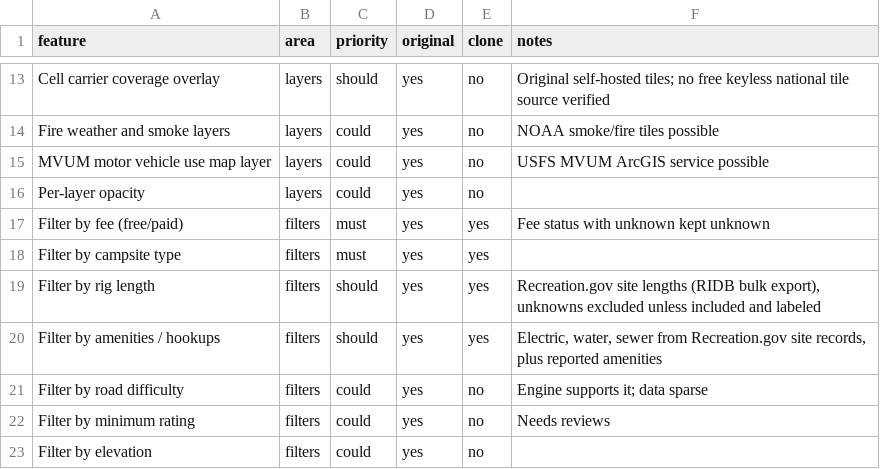
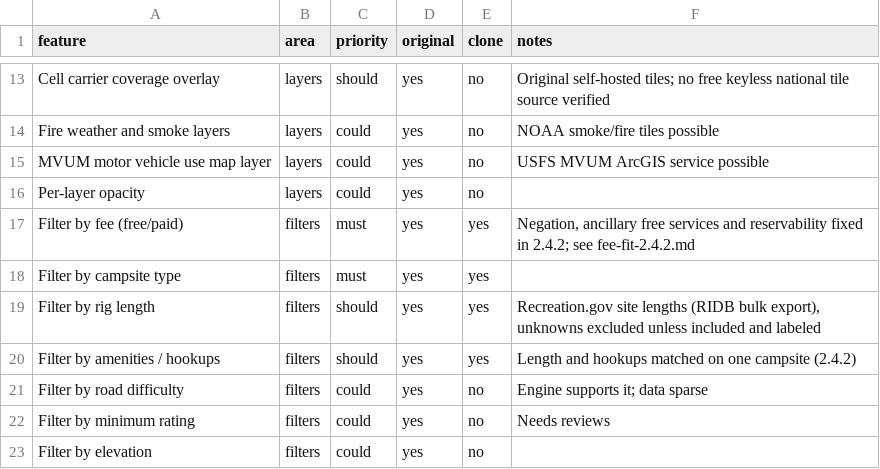
Before and after one commit to prowebpromo/kamptrail, a CSV file: docs/replica/features.csv, drawn as a sheet; only a part is shown, gaps mark what is left out.

```diff
--- a/docs/replica/features.csv
+++ b/docs/replica/features.csv
@@ -16,6 +16,6 @@ MVUM motor vehicle use map layer,layers,could,yes,no,USFS MVUM ArcGIS service po
 Per-layer opacity,layers,could,yes,no,
-Filter by fee (free/paid),filters,must,yes,yes,Fee status with unknown kept unknown
+Filter by fee (free/paid),filters,must,yes,yes,"Negation, ancillary free services and reservability fixed in 2.4.2; see fee-fit-2.4.2.md"
 Filter by campsite type,filters,must,yes,yes,
 Filter by rig length,filters,should,yes,yes,"Recreation.gov site lengths (RIDB bulk export), unknowns excluded unless included and labeled"
-Filter by amenities / hookups,filters,should,yes,yes,"Electric, water, sewer from Recreation.gov site records, plus reported amenities"
+Filter by amenities / hookups,filters,should,yes,yes,Length and hookups matched on one campsite (2.4.2)
 Filter by road difficulty,filters,could,yes,no,Engine supports it; data sparse
```
Also changed, not shown: 52 other files.
